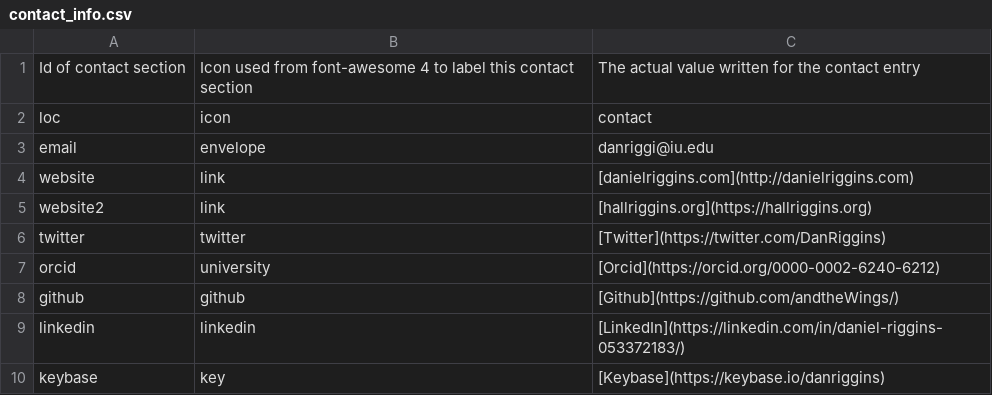
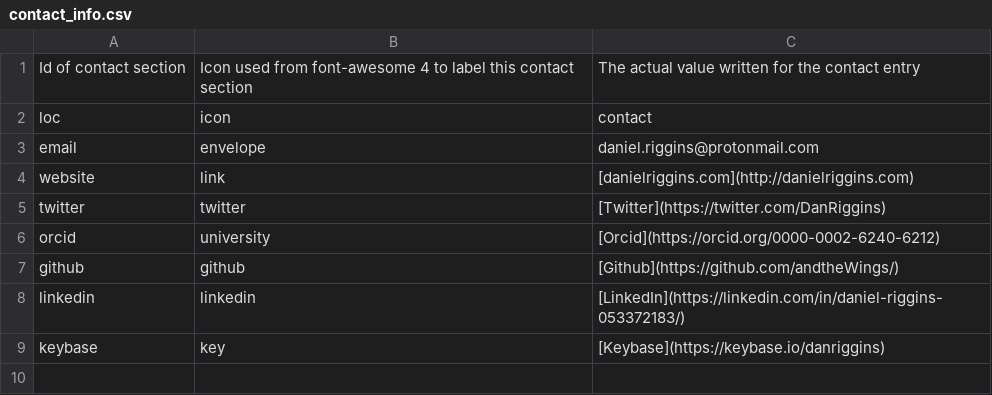
Before and after one commit to andtheWings/adapted-datadrivencv, a CSV file: data/contact_info.csv, drawn as a sheet.

Commit message:
Updated contact info

```diff
--- a/data/contact_info.csv
+++ b/data/contact_info.csv
@@ -2,5 +2,4 @@ Id of contact section,Icon used from font-awesome 4 to label this contact sectio
 loc,icon,contact
-email,envelope,danriggi@iu.edu
+email,envelope,daniel.riggins@protonmail.com
 website,link,[danielriggins.com](http://danielriggins.com)
-website2,link,[hallriggins.org](https://hallriggins.org)
 twitter,twitter,[Twitter](https://twitter.com/DanRiggins)
```
